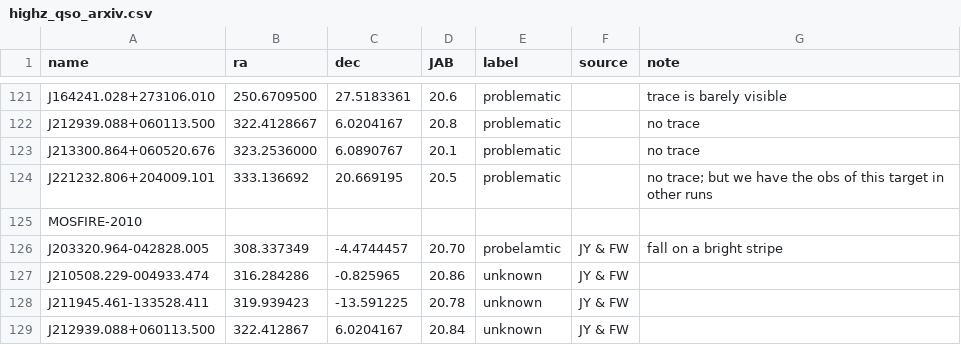
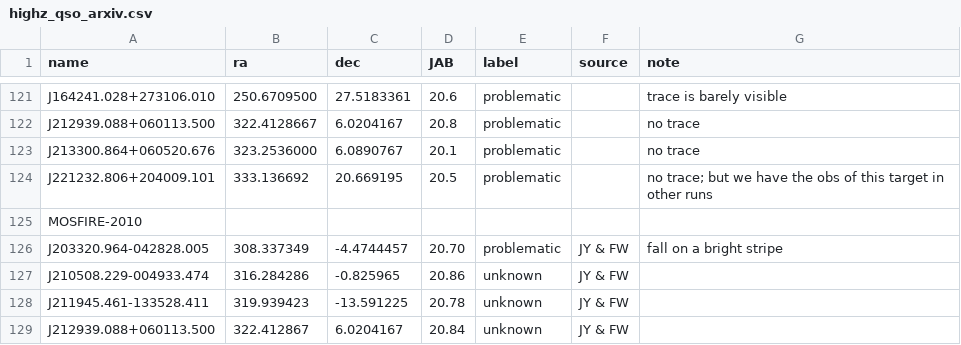
Before and after one commit to enigma-igm/highz_qso_arxiv, a CSV file: highz_qso_arxiv/arxiv/highz_qso_arxiv.csv, drawn as a sheet; only a part is shown, gaps mark what is left out; the diff covers the shown part only.

```diff
--- a/highz_qso_arxiv/arxiv/highz_qso_arxiv.csv
+++ b/highz_qso_arxiv/arxiv/highz_qso_arxiv.csv
@@ -125,3 +125,3 @@ J221232.806+204009.101,333.136692,20.669195,20.5,problematic,,no trace; but we h
 MOSFIRE-2010,,,,,,
-J203320.964-042828.005,308.337349,-4.4744457,20.70,probelamtic,JY & FW,fall on a bright stripe
+J203320.964-042828.005,308.337349,-4.4744457,20.70,problematic,JY & FW,fall on a bright stripe
 J210508.229-004933.474,316.284286,-0.825965,20.86,unknown,JY & FW,
```
Also changed, not shown: 1 removed row and 42 edited cells elsewhere in this file, highz_qso_arxiv/arxiv/MOSFIRE_2204/log/MOSFIRE_2204.csv, 8 other files.
